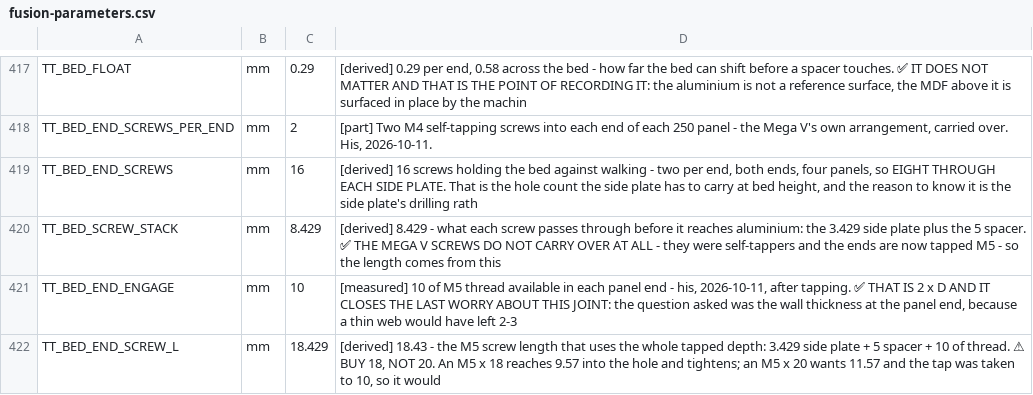
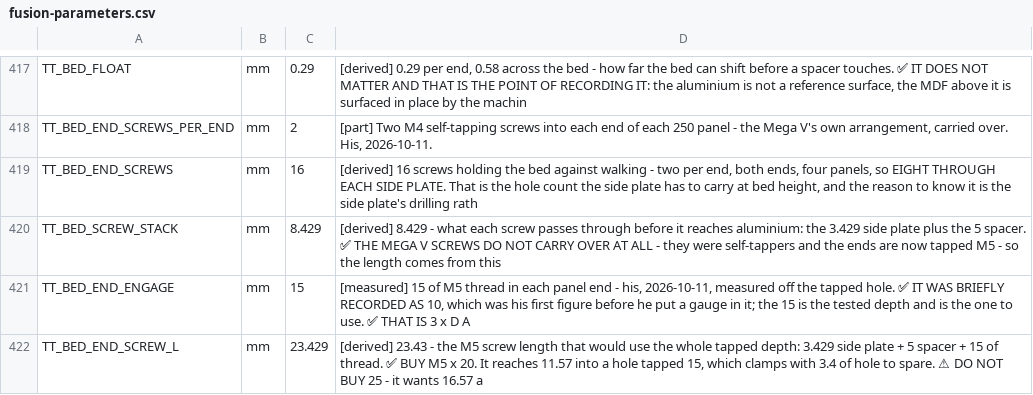
Before and after one commit to ioSenderV2/CNCBuild, a CSV file: dimensions/fusion-parameters.csv, drawn as a sheet; only a part is shown, gaps mark what is left out.

```diff
--- a/dimensions/fusion-parameters.csv
+++ b/dimensions/fusion-parameters.csv
@@ -420,3 +420,3 @@ TT_BED_END_SCREWS,mm,16,"[derived] 16 screws holding the bed against walking - t
 TT_BED_SCREW_STACK,mm,8.429,[derived] 8.429 - what each screw passes through before it reaches aluminium: the 3.429 side plate plus the 5 spacer. ✅ THE MEGA V SCREWS DO NOT CARRY OVER AT ALL - they were self-tappers and the ends are now tapped M5 - so the length comes from this
-TT_BED_END_ENGAGE,mm,10,"[measured] 10 of M5 thread available in each panel end - his, 2026-10-11, after tapping. ✅ THAT IS 2 x D AND IT CLOSES THE LAST WORRY ABOUT THIS JOINT: the question asked was the wall thickness at the panel end, because a thin web would have left 2-3"
-TT_BED_END_SCREW_L,mm,18.429,"[derived] 18.43 - the M5 screw length that uses the whole tapped depth: 3.429 side plate + 5 spacer + 10 of thread. ⚠ BUY 18, NOT 20. An M5 x 18 reaches 9.57 into the hole and tightens; an M5 x 20 wants 11.57 and the tap was taken to 10, so it would "
+TT_BED_END_ENGAGE,mm,15,"[measured] 15 of M5 thread in each panel end - his, 2026-10-11, measured off the tapped hole. ✅ IT WAS BRIEFLY RECORDED AS 10, which was his first figure before he put a gauge in it; the 15 is the tested depth and is the one to use. ✅ THAT IS 3 x D A"
+TT_BED_END_SCREW_L,mm,23.429,"[derived] 23.43 - the M5 screw length that would use the whole tapped depth: 3.429 side plate + 5 spacer + 15 of thread. ✅ BUY M5 x 20. It reaches 11.57 into a hole tapped 15, which clamps with 3.4 of hole to spare. ⚠ DO NOT BUY 25 - it wants 16.57 a"
```
Also changed, not shown: 3 other files.
